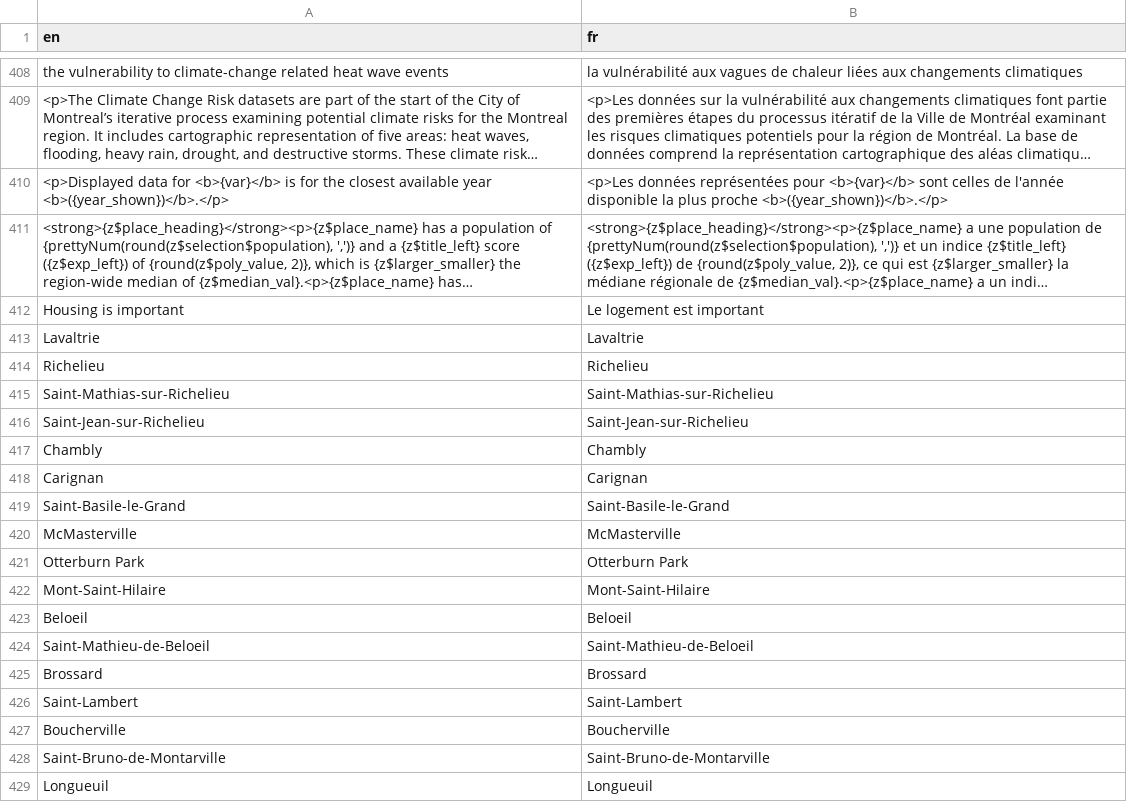
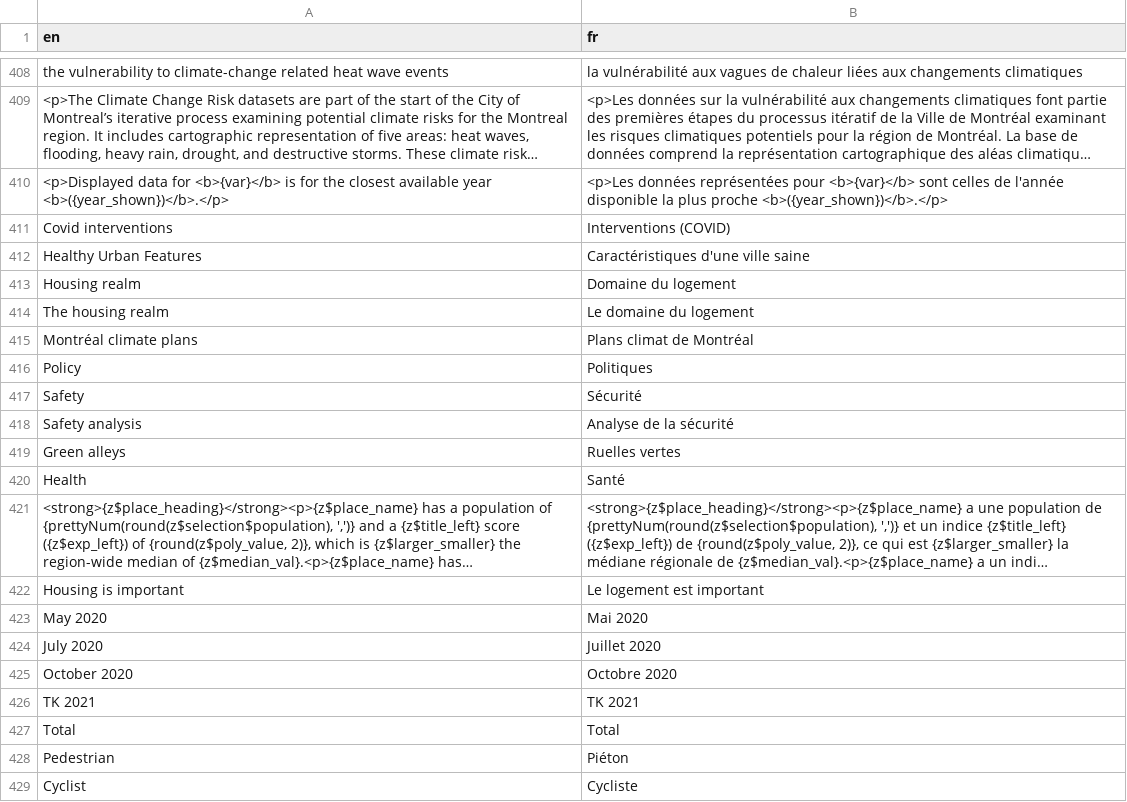
Before and after one commit to Curbcut/curbcut-montreal, a CSV file: translations/translation_fr.csv, drawn as a sheet; only a part is shown, gaps mark what is left out; the shorter side is filled out with more unchanged rows; long unchanged cells end in …; the diff covers the shown part only; the diff names each change by its address in the sheet, - before the commit and + after, or states it on an @@ line.

Commit message:
bugs fixed in housing module + translations added

```diff
--- a/translations/translation_fr.csv
+++ b/translations/translation_fr.csv
+row 411: Covid interventions | Interventions (COVID)
+row 412: Healthy Urban Features | Caractéristiques d'une ville saine
+row 413: Housing realm | Domaine du logement
+row 414: The housing realm | Le domaine du logement
+row 415: Montréal climate plans | Plans climat de Montréal
+row 416: Policy | Politiques
+row 417: Safety | Sécurité
+row 418: Safety analysis | Analyse de la sécurité
+row 419: Green alleys | Ruelles vertes
+row 420: Health | Santé
+row 423: May 2020 | Mai 2020
+row 424: July 2020 | Juillet 2020
+row 425: October 2020 | Octobre 2020
+row 426: TK 2021 | TK 2021
+row 427: Total | Total
+row 428: Pedestrian | Piéton
+row 429: Cyclist | Cycliste
```
Also changed, not shown: 16 added rows elsewhere in this file, 4 other files.
